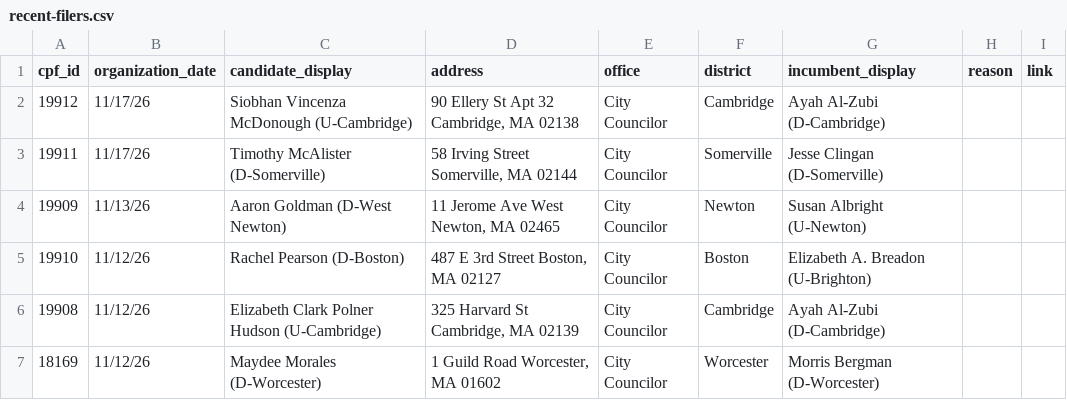
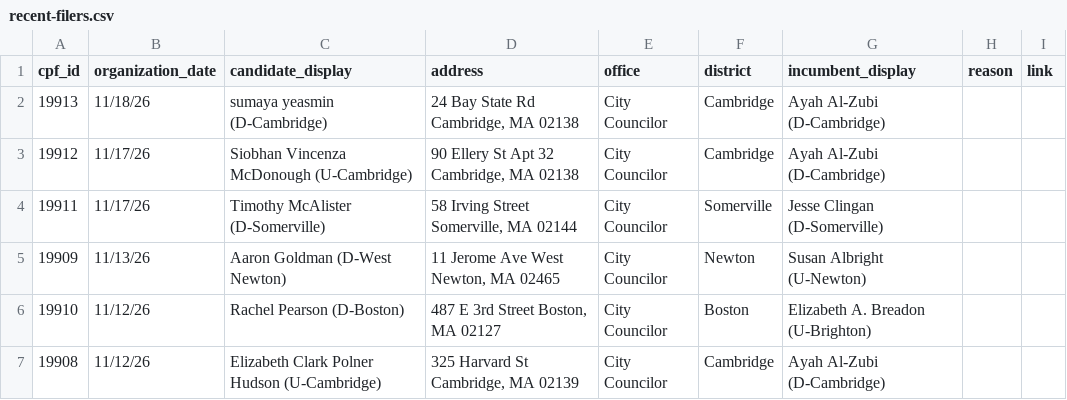
Before and after one commit to bwbensonjr/ocpf-analysis, a CSV file: data/recent-filers.csv, drawn as a sheet; only a part is shown; the shorter side is filled out with more unchanged rows.

```diff
--- a/data/recent-filers.csv
+++ b/data/recent-filers.csv
@@ -1,2 +1,3 @@
 cpf_id,organization_date,candidate_display,address,office,district,incumbent_display,reason,link
+19913,11/18/26,sumaya yeasmin (D-Cambridge),"24 Bay State Rd Cambridge, MA 02138",City Councilor,Cambridge,Ayah Al-Zubi (D-Cambridge),,
 19912,11/17/26,Siobhan Vincenza McDonough (U-Cambridge),"90 Ellery St Apt 32 Cambridge, MA 02138",City Councilor,Cambridge,Ayah Al-Zubi (D-Cambridge),,
```
Also changed, not shown: 1 other file.
